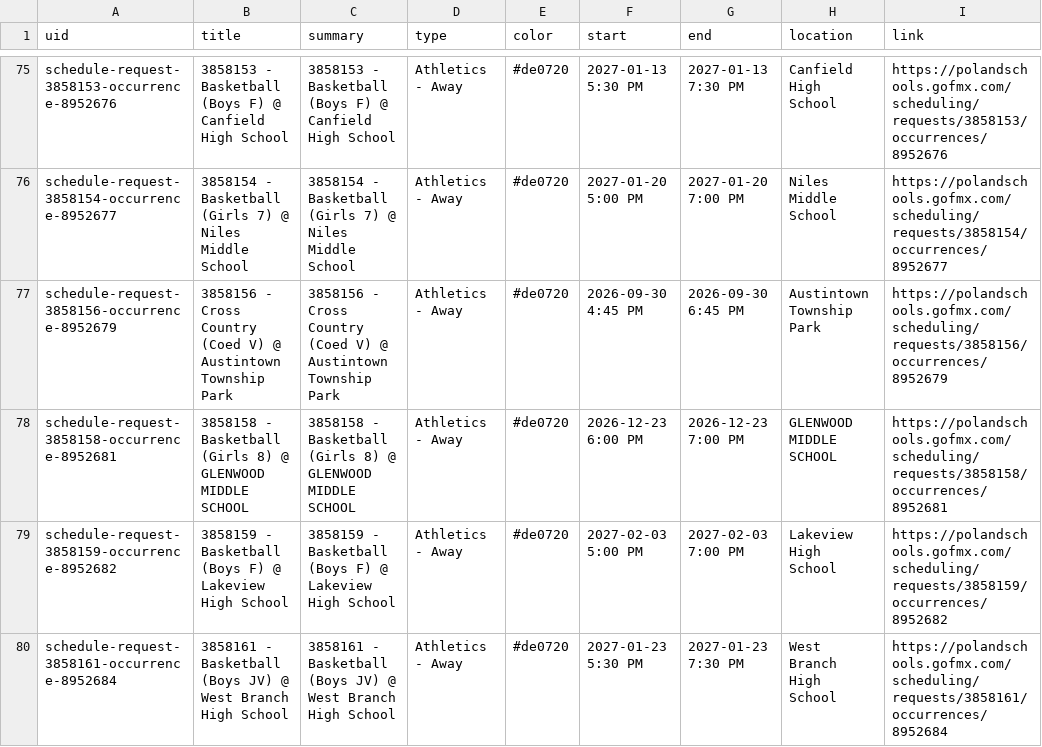
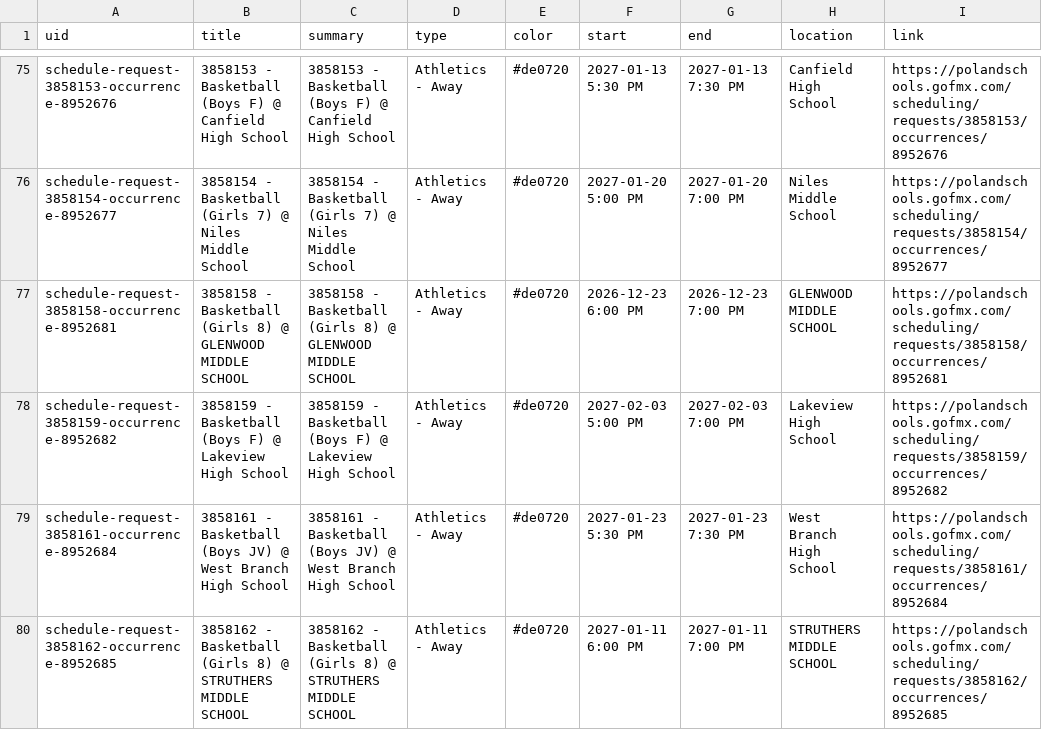
Before and after one commit to nruggieri-poland/calendar, a CSV file: output/events.csv, drawn as a sheet; only a part is shown, gaps mark what is left out; the shorter side is filled out with more unchanged rows; the diff covers the shown part only.

```diff
--- a/output/events.csv
+++ b/output/events.csv
@@ -76,3 +76,2 @@ schedule-request-3858153-occurrence-8952676,3858153 - Basketball (Boys F) @ Canf
 schedule-request-3858154-occurrence-8952677,3858154 - Basketball (Girls 7) @ Niles Middle School,3858154 - Basketball (Girls 7) @ Niles Middle School,Athletics - Away,#de0720,2027-01-20 5:00 PM,2027-01-20 7:00 PM,Niles Middle School,https://polandschools.gofmx.com/scheduling/requests/3858154/occurrences/8952677
-schedule-request-3858156-occurrence-8952679,3858156 - Cross Country (Coed V) @ Austintown Township Park,3858156 - Cross Country (Coed V) @ Austintown Township Park,Athletics - Away,#de0720,2026-09-30 4:45 PM,2026-09-30 6:45 PM,Austintown Township Park,https://polandschools.gofmx.com/scheduling/requests/3858156/occurrences/8952679
 schedule-request-3858158-occurrence-8952681,3858158 - Basketball (Girls 8) @ GLENWOOD MIDDLE SCHOOL,3858158 - Basketball (Girls 8) @ GLENWOOD MIDDLE SCHOOL,Athletics - Away,#de0720,2026-12-23 6:00 PM,2026-12-23 7:00 PM,GLENWOOD MIDDLE SCHOOL,https://polandschools.gofmx.com/scheduling/requests/3858158/occurrences/8952681
```
Also changed, not shown: 3 removed rows elsewhere in this file, 3 other files.
